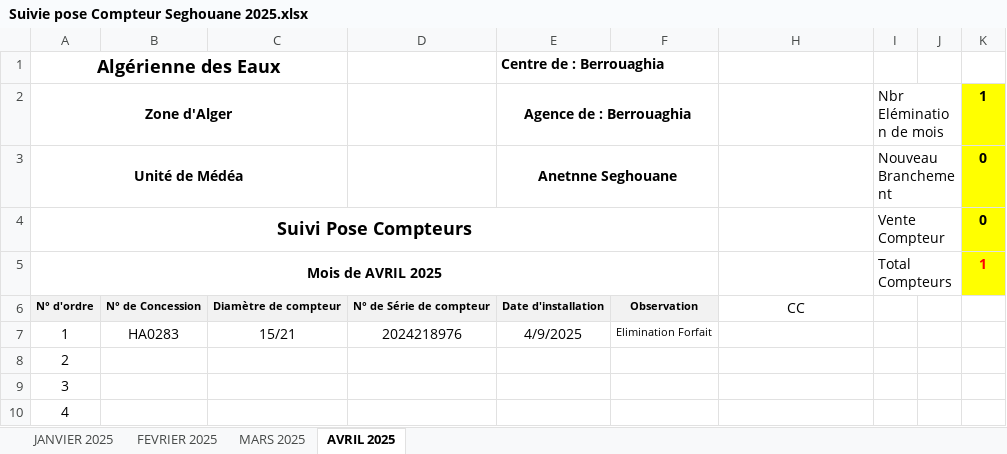
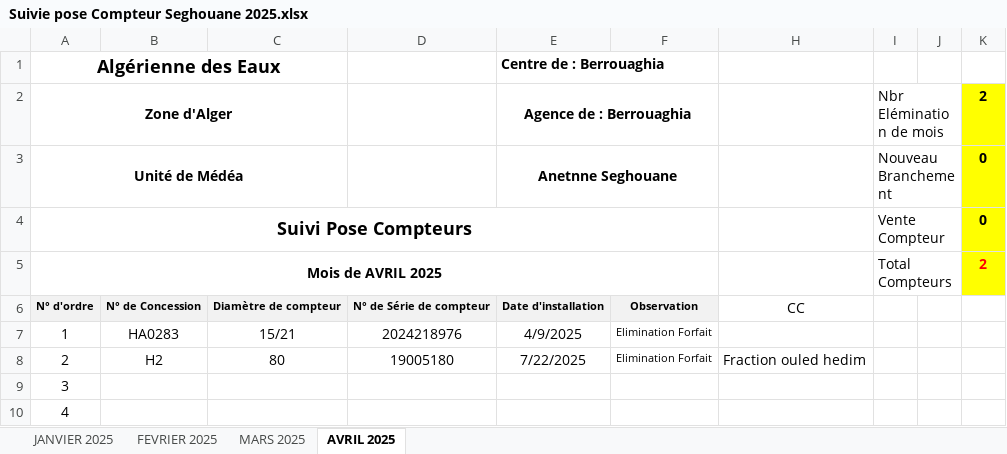
Before and after one commit to Lounnaci-gi/pose_compteur, an Excel workbook: Gestion Stock 2025/Gestion de Stock Seghouane/Suivie pose Compteur Seghouane 2025.xlsx, sheet AVRIL 2025, drawn as a sheet; only a part is shown; values as stored, in another font and other column widths than the file's, no borders; charts and pictures not drawn; the diff names each change by its address in the sheet, - before the commit and + after, or states it on an @@ line.

```diff
--- a/Gestion Stock 2025/Gestion de Stock Seghouane/Suivie pose Compteur Seghouane 2025.xlsx (sheet AVRIL 2025)
+++ b/Gestion Stock 2025/Gestion de Stock Seghouane/Suivie pose Compteur Seghouane 2025.xlsx (sheet AVRIL 2025)
-K2: 1
+K2: 2
-K5: 1
+K5: 2
-B8: (empty)
+B8: H2
-C8: (empty)
+C8: 80
-D8: (empty)
+D8: 19005180
-E8 (Centre de : Berrouaghia): (empty)
+E8 (Centre de : Berrouaghia): 7/22/2025
-F8: (empty)
+F8: Elimination Forfait
-H8: (empty)
+H8: Fraction ouled hedim
```
Also changed, not shown: Gestion Stock 2025/BRH 2025/Fiche de Stock Global 2025.xlsx, Gestion Stock 2025/Gestion de Stock Berrouaghia/Fiche de Stock 2025.xlsx, 2 other files.
